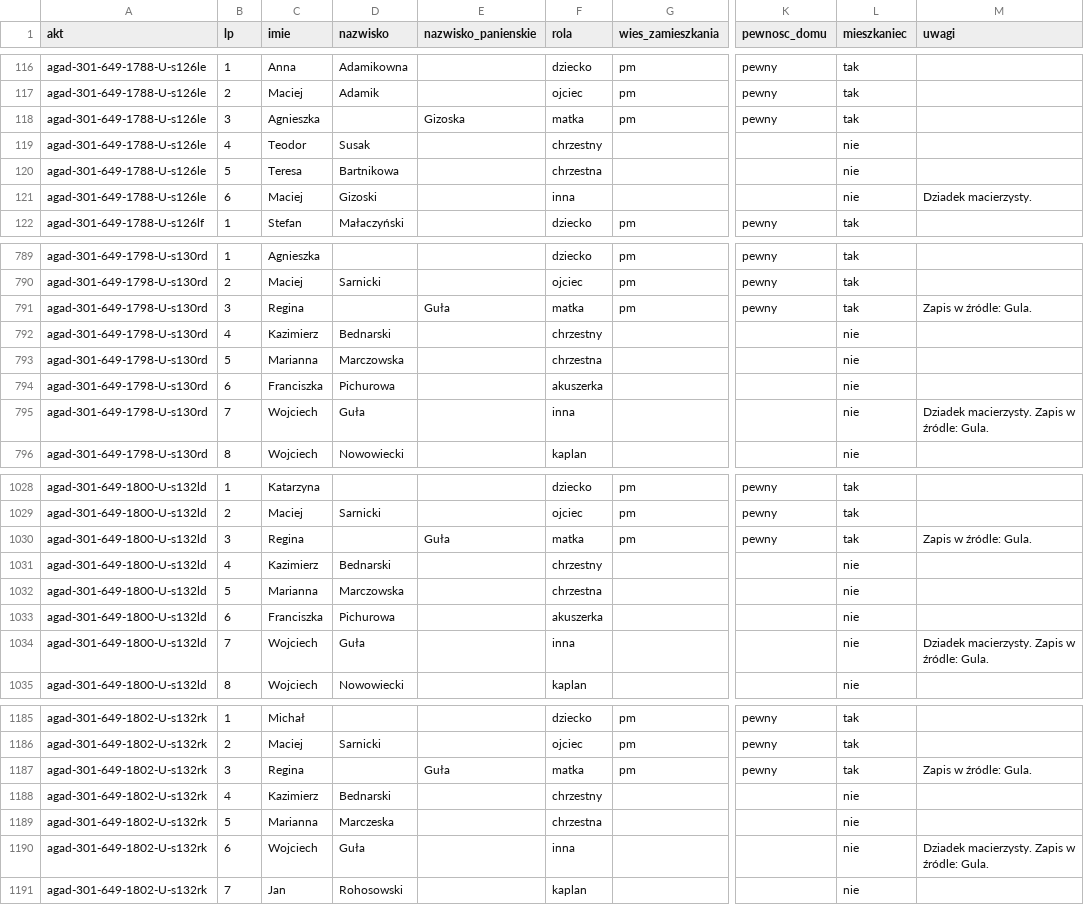
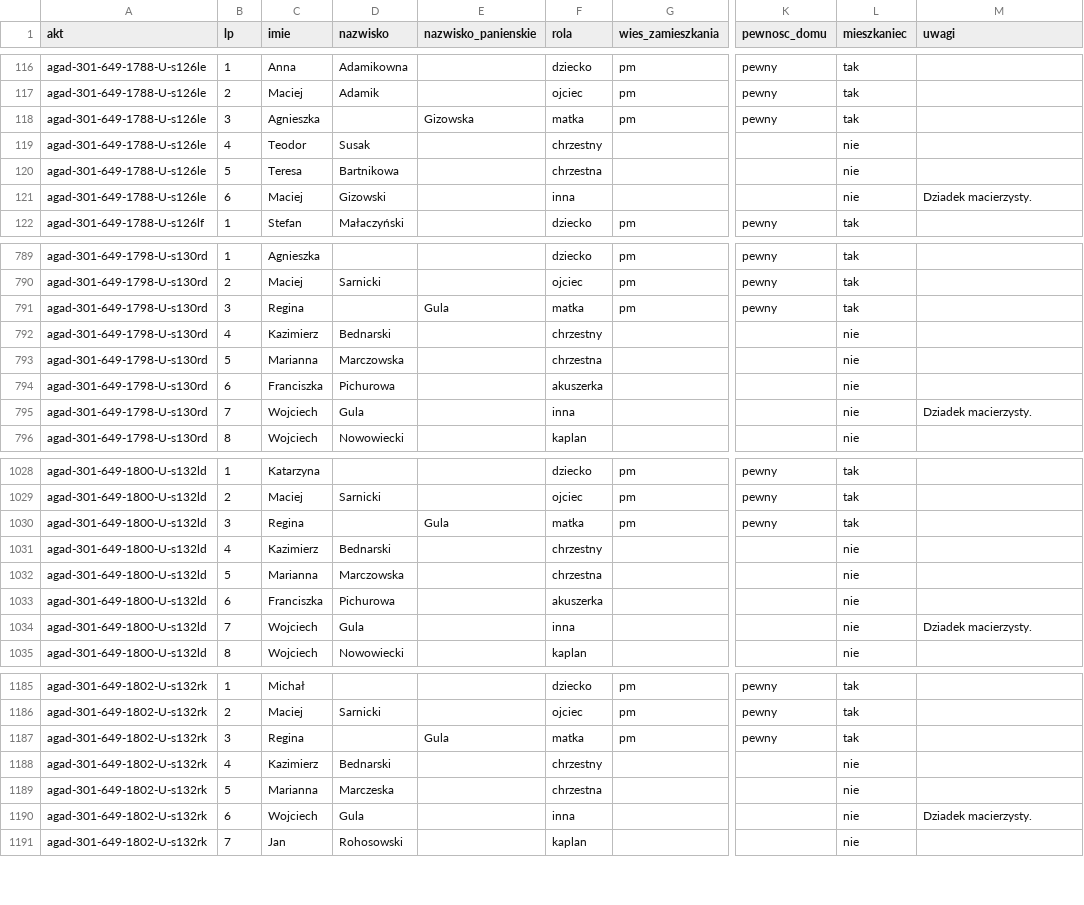
Before and after one commit to Machmi-pro/plaucza-i-okolice, a CSV file: data/agad-301-649/osoby.csv, drawn as a sheet; only a part is shown, gaps mark what is left out; the diff covers the shown part only; the diff names each change by its address in the sheet, - before the commit and + after, or states it on an @@ line.

```diff
--- a/data/agad-301-649/osoby.csv
+++ b/data/agad-301-649/osoby.csv
-E118 (nazwisko_panienskie): Gizoska
+E118 (nazwisko_panienskie): Gizowska
-D121 (nazwisko): Gizoski
+D121 (nazwisko): Gizowski
-E791 (nazwisko_panienskie): Guła
+E791 (nazwisko_panienskie): Gula
-M791 (uwagi): Zapis w źródle: Gula.
+M791 (uwagi): (empty)
-D795 (nazwisko): Guła
+D795 (nazwisko): Gula
-M795 (uwagi): Dziadek macierzysty. Zapis w źródle: Gula.
+M795 (uwagi): Dziadek macierzysty.
-E1030 (nazwisko_panienskie): Guła
+E1030 (nazwisko_panienskie): Gula
-M1030 (uwagi): Zapis w źródle: Gula.
+M1030 (uwagi): (empty)
-D1034 (nazwisko): Guła
+D1034 (nazwisko): Gula
-M1034 (uwagi): Dziadek macierzysty. Zapis w źródle: Gula.
+M1034 (uwagi): Dziadek macierzysty.
-E1187 (nazwisko_panienskie): Guła
+E1187 (nazwisko_panienskie): Gula
-M1187 (uwagi): Zapis w źródle: Gula.
+M1187 (uwagi): (empty)
-D1190 (nazwisko): Guła
+D1190 (nazwisko): Gula
-M1190 (uwagi): Dziadek macierzysty. Zapis w źródle: Gula.
+M1190 (uwagi): Dziadek macierzysty.
```
Also changed, not shown: 23 edited cells elsewhere in this file, 2 other files.
